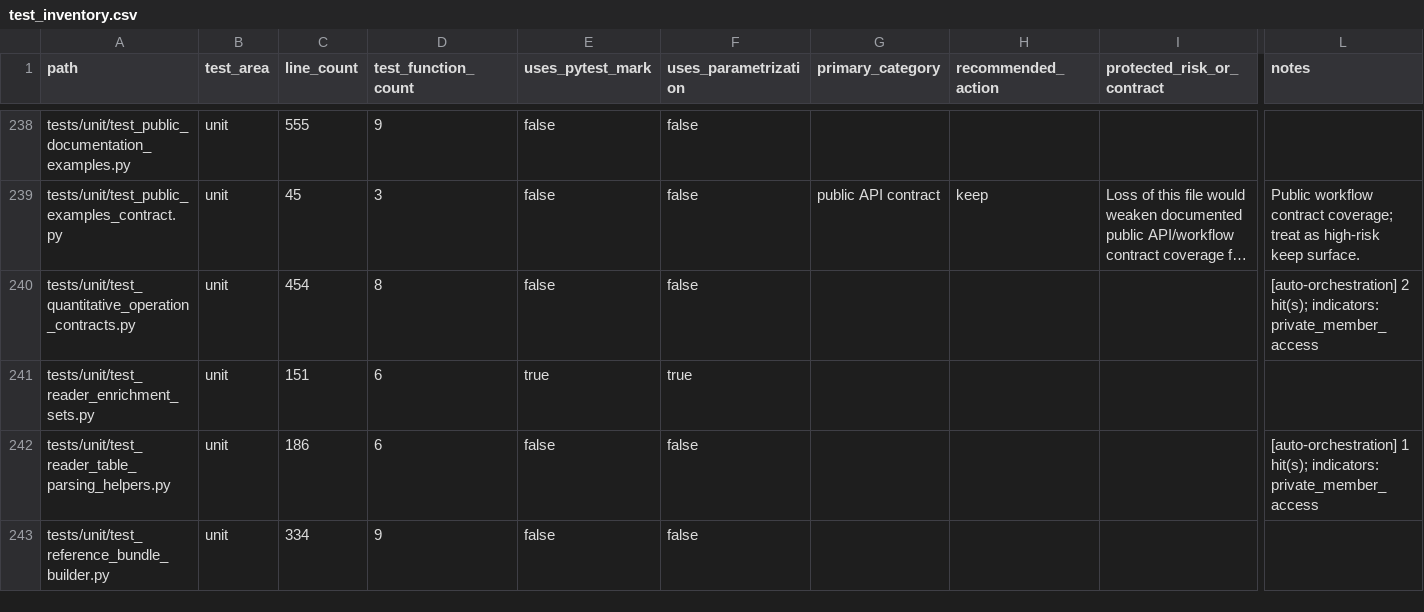
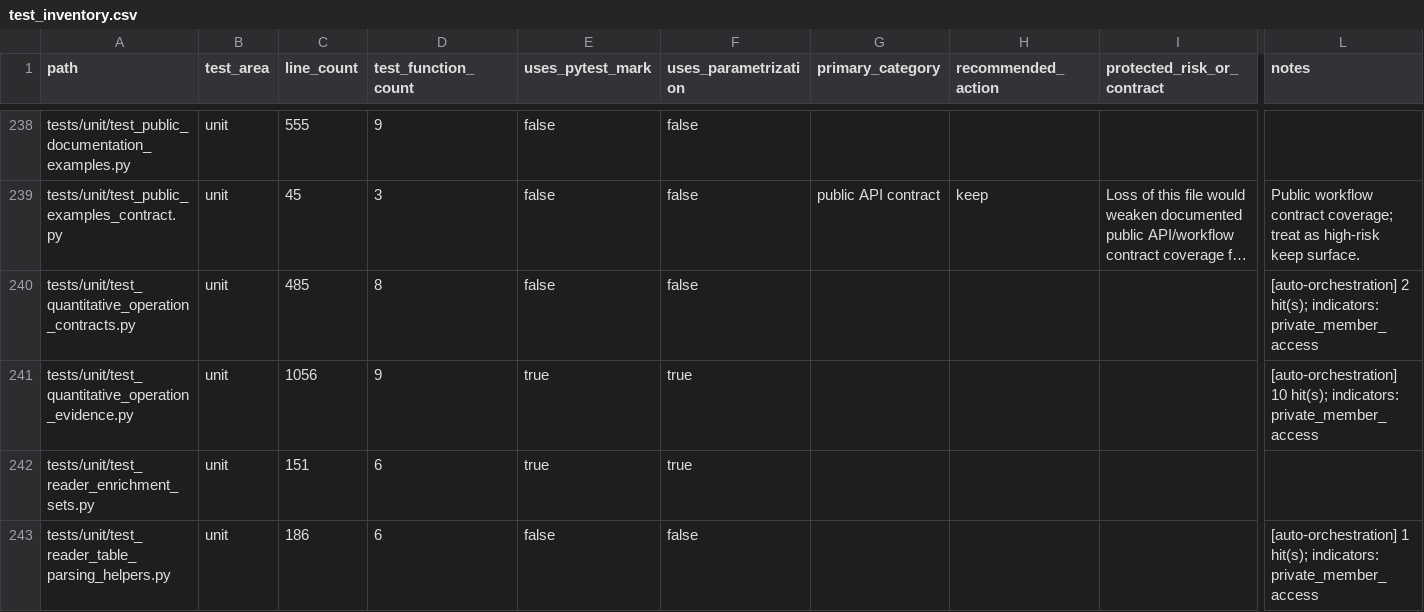
Before and after one commit to falconsmilie/phospy, a CSV file: docs/testing/test_inventory.csv, drawn as a sheet; only a part is shown, gaps mark what is left out; the shorter side is filled out with more unchanged rows; long unchanged cells end in …; rows hold the shown columns only; the diff names each change by its address in the sheet, - before the commit and + after, or states it on an @@ line.

Commit message:
enforce every declared quantitative-operation evidence requirement

```diff
--- a/docs/testing/test_inventory.csv
+++ b/docs/testing/test_inventory.csv
-C240 (line_count): 454
+C240 (line_count): 485
+row 241: tests/unit/test_quantitative_operation_evidence.py | unit | 1056 | 9 | true | true |  |  |  | [auto-orchestration] 10 hit(s); indicators: private_member_access
```
Also changed, not shown: 22 other files.
